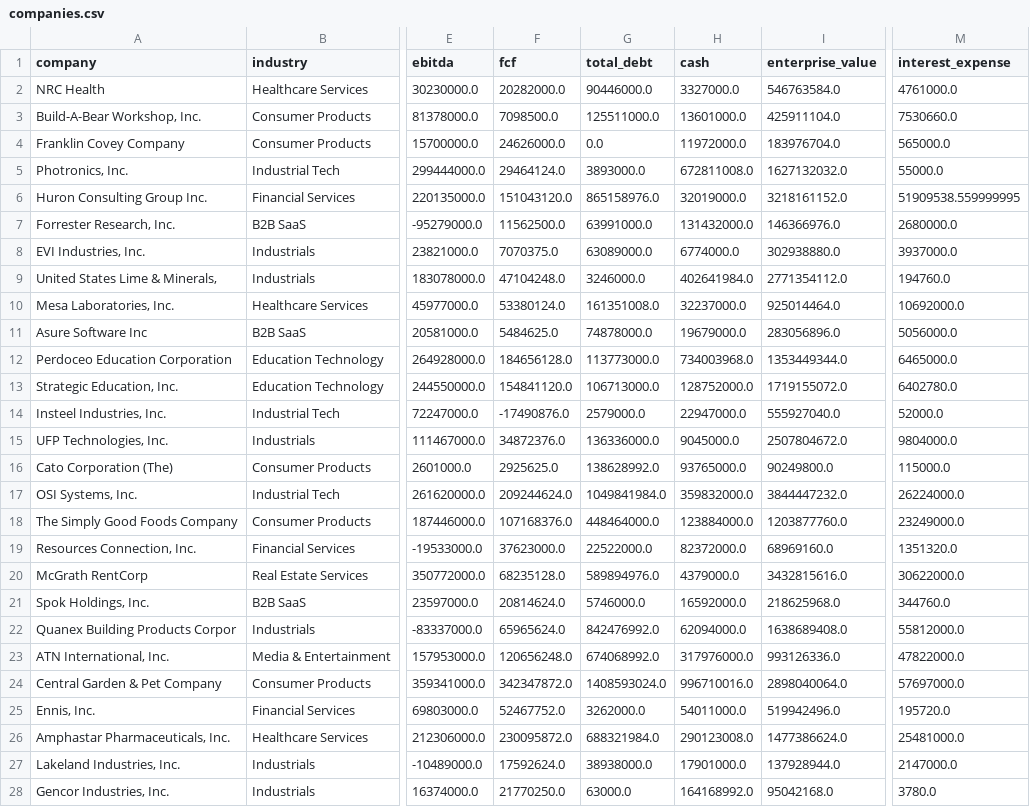
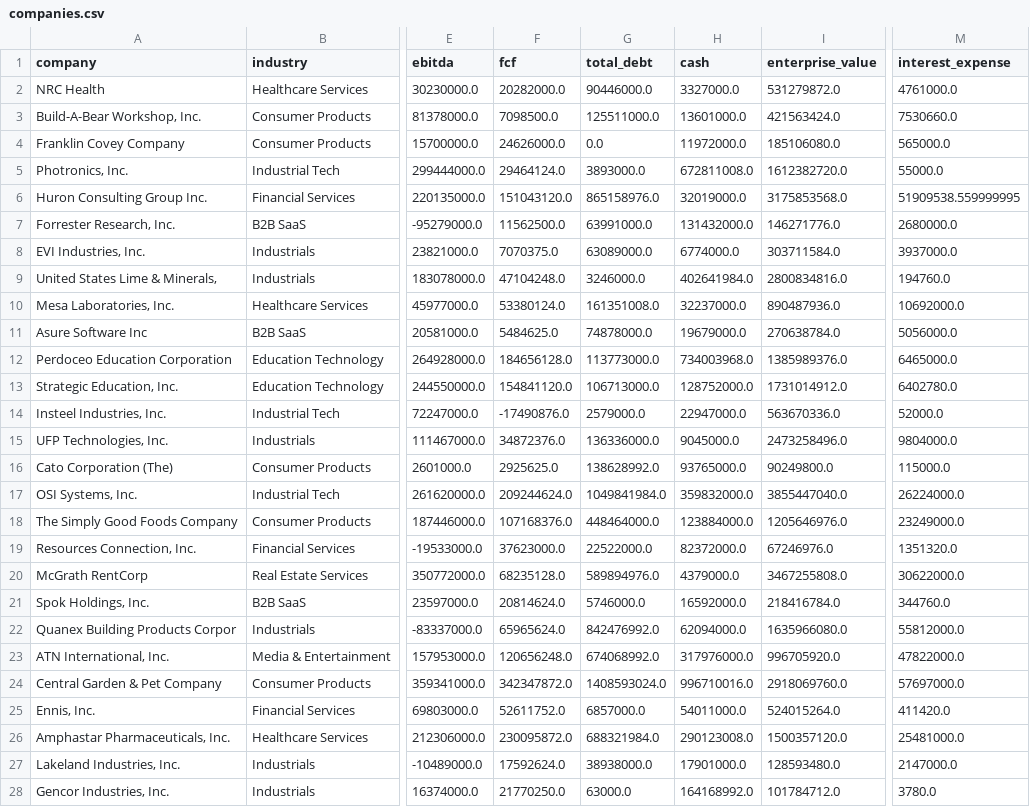
Before and after one commit to Andrei178108/DealScope, a CSV file: data/companies.csv, drawn as a sheet; only a part is shown, gaps mark what is left out; the diff covers the shown part only; the diff names each change by its address in the sheet, - before the commit and + after, or states it on an @@ line.

```diff
--- a/data/companies.csv
+++ b/data/companies.csv
-I2 (enterprise_value): 546763584.0
+I2 (enterprise_value): 531279872.0
-I3 (enterprise_value): 425911104.0
+I3 (enterprise_value): 421563424.0
-I4 (enterprise_value): 183976704.0
+I4 (enterprise_value): 185106080.0
-I5 (enterprise_value): 1627132032.0
+I5 (enterprise_value): 1612382720.0
-I6 (enterprise_value): 3218161152.0
+I6 (enterprise_value): 3175853568.0
-I7 (enterprise_value): 146366976.0
+I7 (enterprise_value): 146271776.0
-I8 (enterprise_value): 302938880.0
+I8 (enterprise_value): 303711584.0
-I9 (enterprise_value): 2771354112.0
+I9 (enterprise_value): 2800834816.0
-I10 (enterprise_value): 925014464.0
+I10 (enterprise_value): 890487936.0
-I11 (enterprise_value): 283056896.0
+I11 (enterprise_value): 270638784.0
-I12 (enterprise_value): 1353449344.0
+I12 (enterprise_value): 1385989376.0
-I13 (enterprise_value): 1719155072.0
+I13 (enterprise_value): 1731014912.0
-I14 (enterprise_value): 555927040.0
+I14 (enterprise_value): 563670336.0
-I15 (enterprise_value): 2507804672.0
+I15 (enterprise_value): 2473258496.0
-I17 (enterprise_value): 3844447232.0
+I17 (enterprise_value): 3855447040.0
-I18 (enterprise_value): 1203877760.0
+I18 (enterprise_value): 1205646976.0
-I19 (enterprise_value): 68969160.0
+I19 (enterprise_value): 67246976.0
-I20 (enterprise_value): 3432815616.0
+I20 (enterprise_value): 3467255808.0
-I21 (enterprise_value): 218625968.0
+I21 (enterprise_value): 218416784.0
-I22 (enterprise_value): 1638689408.0
+I22 (enterprise_value): 1635966080.0
-I23 (enterprise_value): 993126336.0
+I23 (enterprise_value): 996705920.0
-I24 (enterprise_value): 2898040064.0
+I24 (enterprise_value): 2918069760.0
-F25 (fcf): 52467752.0
+F25 (fcf): 52611752.0
-G25 (total_debt): 3262000.0
+G25 (total_debt): 6857000.0
-I25 (enterprise_value): 519942496.0
+I25 (enterprise_value): 524015264.0
-M25 (interest_expense): 195720.0
+M25 (interest_expense): 411420.0
-I26 (enterprise_value): 1477386624.0
+I26 (enterprise_value): 1500357120.0
-I27 (enterprise_value): 137928944.0
+I27 (enterprise_value): 128593480.0
-I28 (enterprise_value): 95042168.0
+I28 (enterprise_value): 101784712.0
```
Also changed, not shown: 58 edited cells elsewhere in this file, 7 other files.
